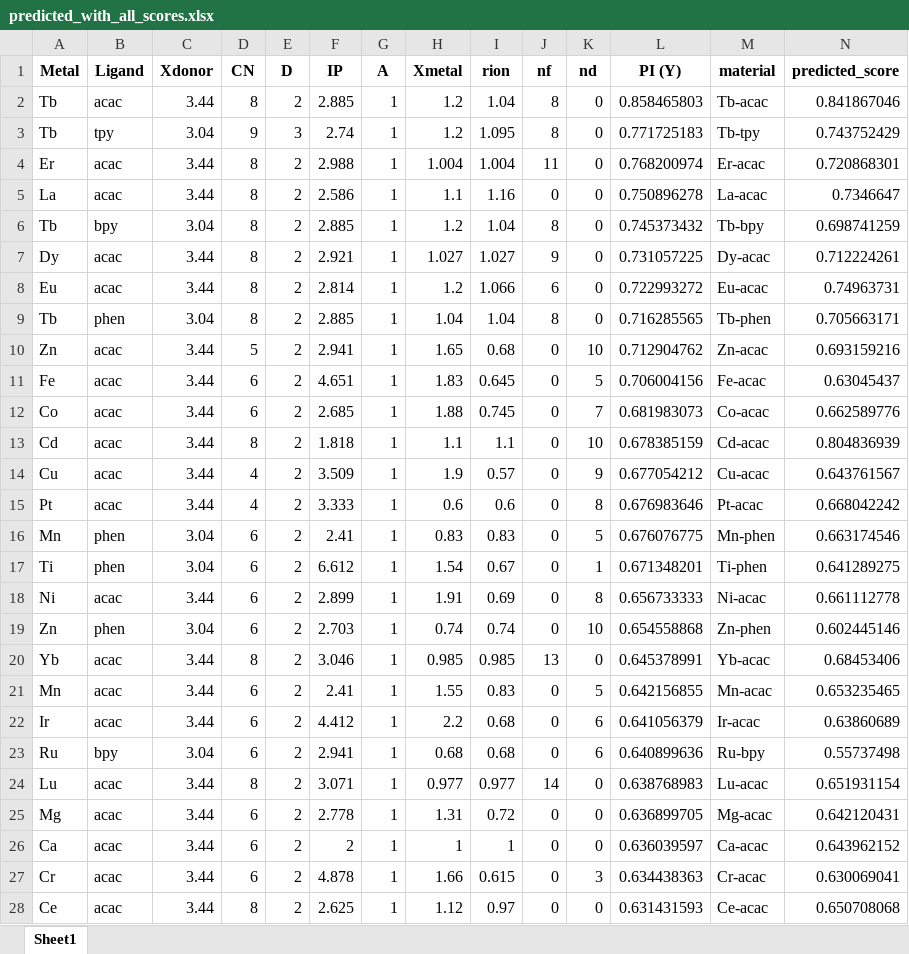
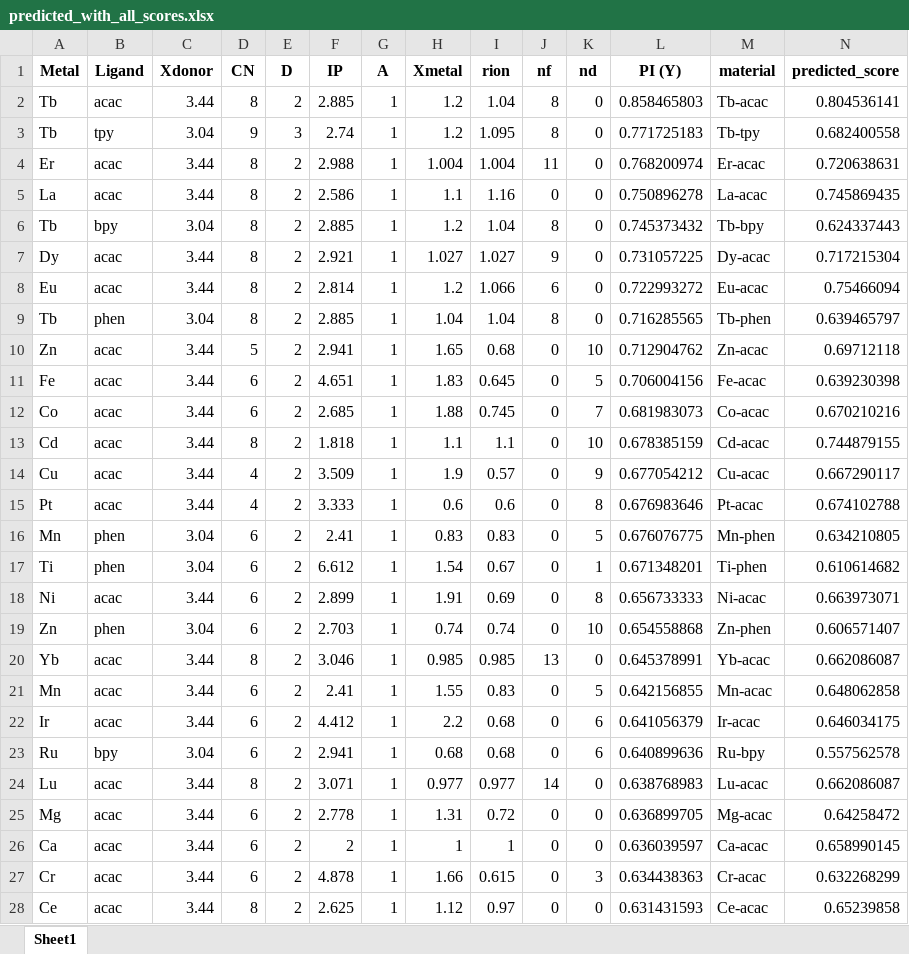
Before and after one commit to BUAA-TYZ/material, an Excel workbook: outputs/predicted_with_all_scores.xlsx, sheet Sheet1, drawn as a sheet; only a part is shown; values as stored, in another font and other column widths than the file's, no borders; the diff covers the shown part only; the diff names each change by its address in the sheet, - before the commit and + after, or states it on an @@ line.

```diff
--- a/outputs/predicted_with_all_scores.xlsx (sheet Sheet1)
+++ b/outputs/predicted_with_all_scores.xlsx (sheet Sheet1)
-N2 (predicted_score): 0.841867046
+N2 (predicted_score): 0.804536141
-N3 (predicted_score): 0.743752429
+N3 (predicted_score): 0.682400558
-N4 (predicted_score): 0.720868301
+N4 (predicted_score): 0.720638631
-N5 (predicted_score): 0.7346647
+N5 (predicted_score): 0.745869435
-N6 (predicted_score): 0.698741259
+N6 (predicted_score): 0.624337443
-N7 (predicted_score): 0.712224261
+N7 (predicted_score): 0.717215304
-N8 (predicted_score): 0.74963731
+N8 (predicted_score): 0.75466094
-N9 (predicted_score): 0.705663171
+N9 (predicted_score): 0.639465797
-N10 (predicted_score): 0.693159216
+N10 (predicted_score): 0.69712118
-N11 (predicted_score): 0.63045437
+N11 (predicted_score): 0.639230398
-N12 (predicted_score): 0.662589776
+N12 (predicted_score): 0.670210216
-N13 (predicted_score): 0.804836939
+N13 (predicted_score): 0.744879155
-N14 (predicted_score): 0.643761567
+N14 (predicted_score): 0.667290117
-N15 (predicted_score): 0.668042242
+N15 (predicted_score): 0.674102788
-N16 (predicted_score): 0.663174546
+N16 (predicted_score): 0.634210805
-N17 (predicted_score): 0.641289275
+N17 (predicted_score): 0.610614682
-N18 (predicted_score): 0.661112778
+N18 (predicted_score): 0.663973071
-N19 (predicted_score): 0.602445146
+N19 (predicted_score): 0.606571407
-N20 (predicted_score): 0.68453406
+N20 (predicted_score): 0.662086087
-N21 (predicted_score): 0.653235465
+N21 (predicted_score): 0.648062858
-N22 (predicted_score): 0.63860689
+N22 (predicted_score): 0.646034175
-N23 (predicted_score): 0.55737498
+N23 (predicted_score): 0.557562578
-N24 (predicted_score): 0.651931154
+N24 (predicted_score): 0.662086087
-N25 (predicted_score): 0.642120431
+N25 (predicted_score): 0.64258472
-N26 (predicted_score): 0.643962152
+N26 (predicted_score): 0.658990145
-N27 (predicted_score): 0.630069041
+N27 (predicted_score): 0.632268299
-N28 (predicted_score): 0.650708068
+N28 (predicted_score): 0.65239858
```
Also changed, not shown: 117 edited cells elsewhere in this sheet, 12 other files.
